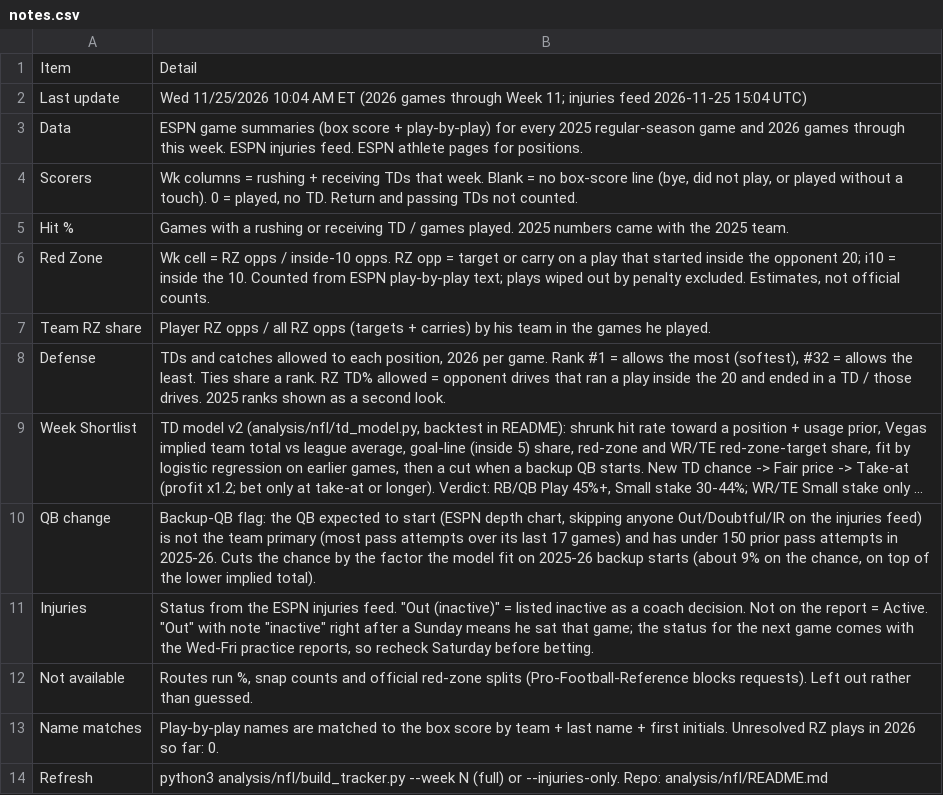
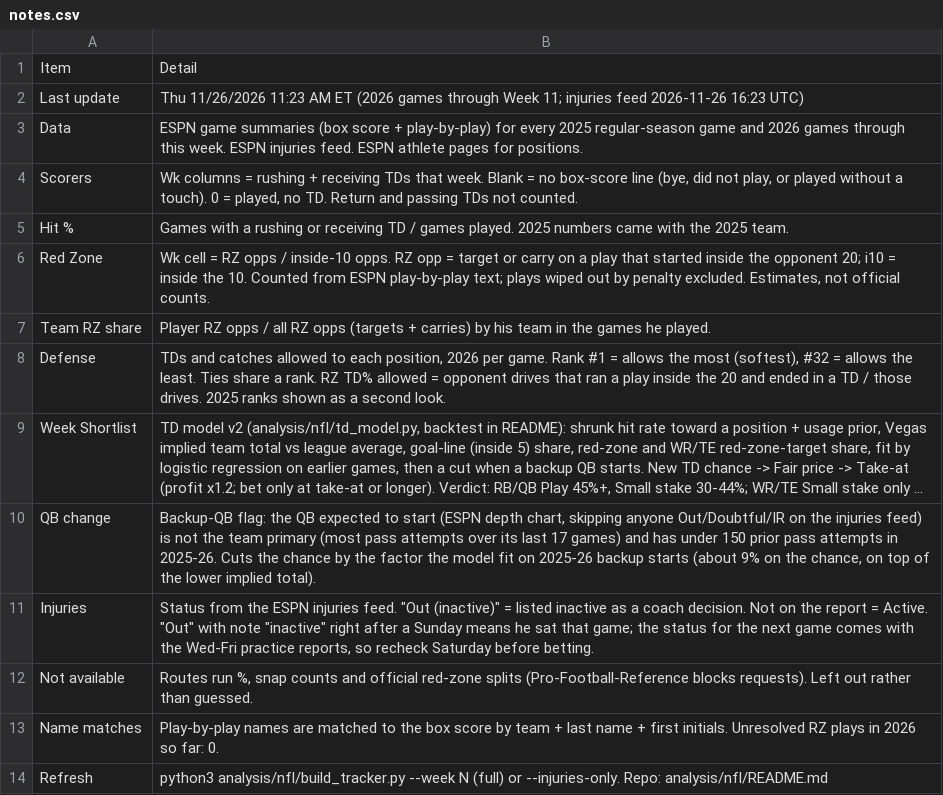
Before and after one commit to babybro652-cmd/Defined-Risk-Trading, a CSV file: analysis/nfl/out/notes.csv, drawn as a sheet; long unchanged cells end in ….

```diff
--- a/analysis/nfl/out/notes.csv
+++ b/analysis/nfl/out/notes.csv
@@ -1,3 +1,3 @@
 Item,Detail
-Last update,Wed 11/25/2026 10:04 AM ET (2026 games through Week 11; injuries feed 2026-11-25 15:04 UTC)
+Last update,Thu 11/26/2026 11:23 AM ET (2026 games through Week 11; injuries feed 2026-11-26 16:23 UTC)
 Data,ESPN game summaries (box score + play-by-play) for every 2025 regular-season game and 2026 games through this week. ESPN injuries feed. ESPN athlete pages for positions.
```
Also changed, not shown: analysis/nfl/out/first_score_wk12.csv, analysis/nfl/out/first_td_wk12.csv, 12 other files.
